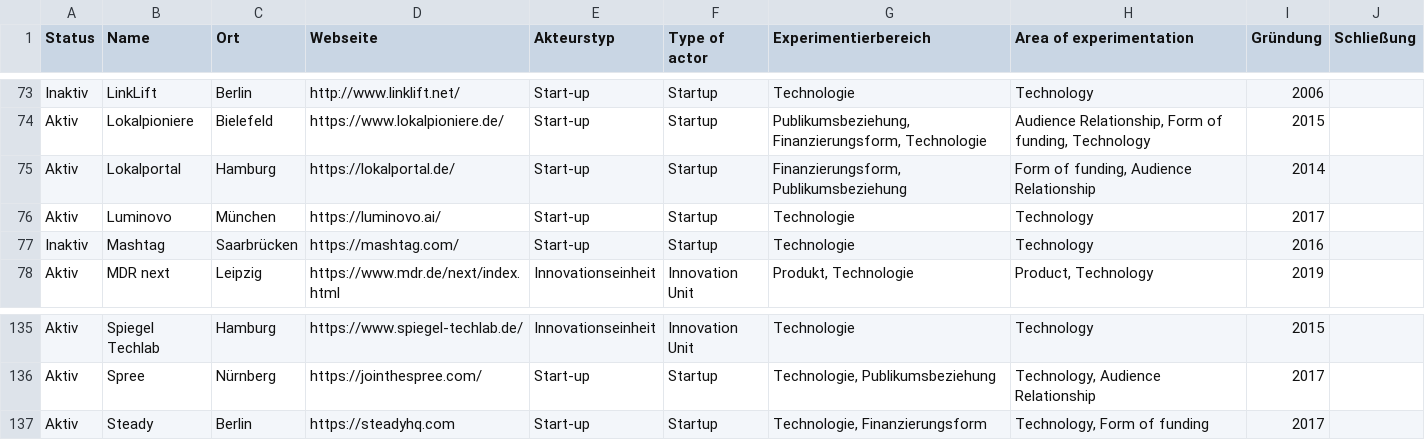
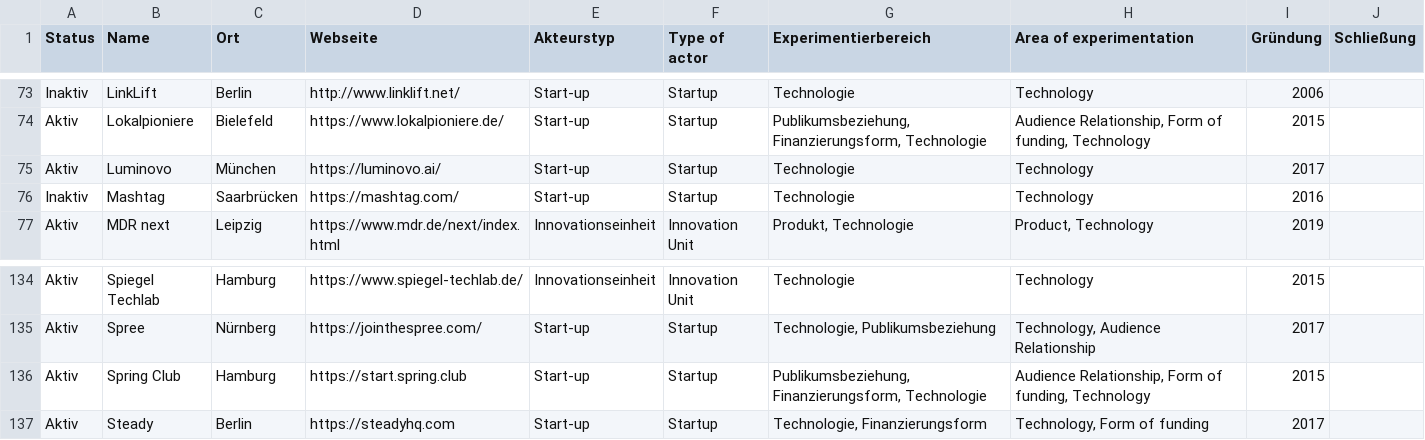
Before and after one commit to zemki/pioneerjournalism, a CSV file: mapping.csv, drawn as a sheet; only a part is shown, gaps mark what is left out; removed rows and columns are numbered as before the commit, all else as after; the diff names each change by its address in the sheet, - before the commit and + after, or states it on an @@ line.

Commit message:
Update mapping.csv

```diff
--- a/mapping.csv
+++ b/mapping.csv
-row 75: Aktiv | Lokalportal | Hamburg | https://lokalportal.de/ | Start-up | Startup | Finanzierungsform, Publikumsbeziehung | Form of funding, Audience Relationship | 2014
+row 136: Aktiv | Spring Club | Hamburg | https://start.spring.club | Start-up | Startup | Publikumsbeziehung, Finanzierungsform, Technologie | Audience Relationship, Form of funding, Technology | 2015
```
